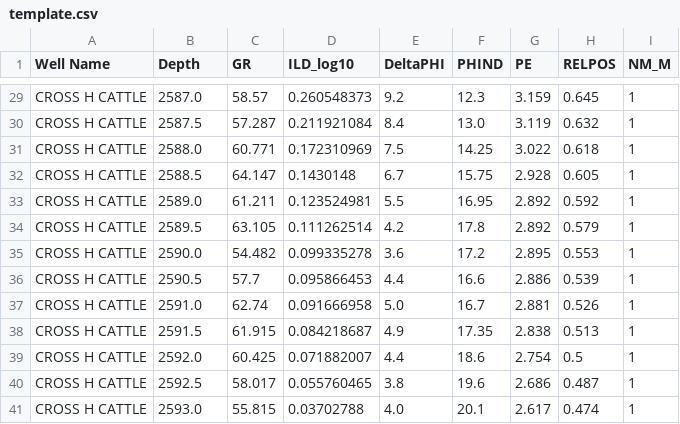
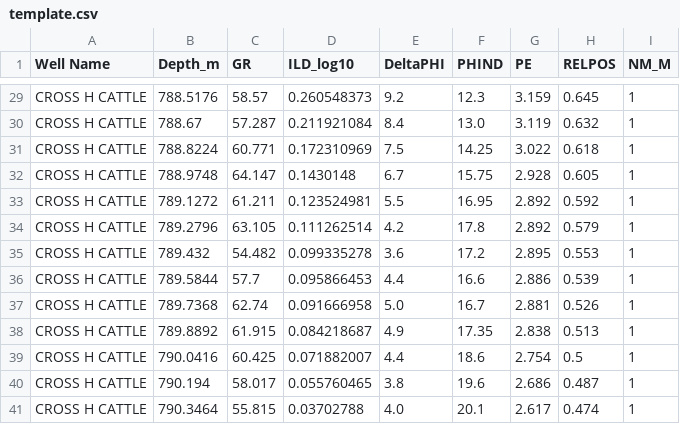
Before and after one commit to xarebovdavid/well-log-facies-web, a CSV file: docs/data/template.csv, drawn as a sheet; only a part is shown, gaps mark what is left out; the diff covers the shown part only; the diff names each change by its address in the sheet, - before the commit and + after, or states it on an @@ line.

```diff
--- a/docs/data/template.csv
+++ b/docs/data/template.csv
-B1: Depth
+B1: Depth_m
-B29 (Depth_m): 2587.0
+B29 (Depth_m): 788.5176
-B30 (Depth_m): 2587.5
+B30 (Depth_m): 788.67
-B31 (Depth_m): 2588.0
+B31 (Depth_m): 788.8224
-B32 (Depth_m): 2588.5
+B32 (Depth_m): 788.9748
-B33 (Depth_m): 2589.0
+B33 (Depth_m): 789.1272
-B34 (Depth_m): 2589.5
+B34 (Depth_m): 789.2796
-B35 (Depth_m): 2590.0
+B35 (Depth_m): 789.432
-B36 (Depth_m): 2590.5
+B36 (Depth_m): 789.5844
-B37 (Depth_m): 2591.0
+B37 (Depth_m): 789.7368
-B38 (Depth_m): 2591.5
+B38 (Depth_m): 789.8892
-B39 (Depth_m): 2592.0
+B39 (Depth_m): 790.0416
-B40 (Depth_m): 2592.5
+B40 (Depth_m): 790.194
-B41 (Depth_m): 2593.0
+B41 (Depth_m): 790.3464
```
Also changed, not shown: 27 edited cells elsewhere in this file, 4 other files.
